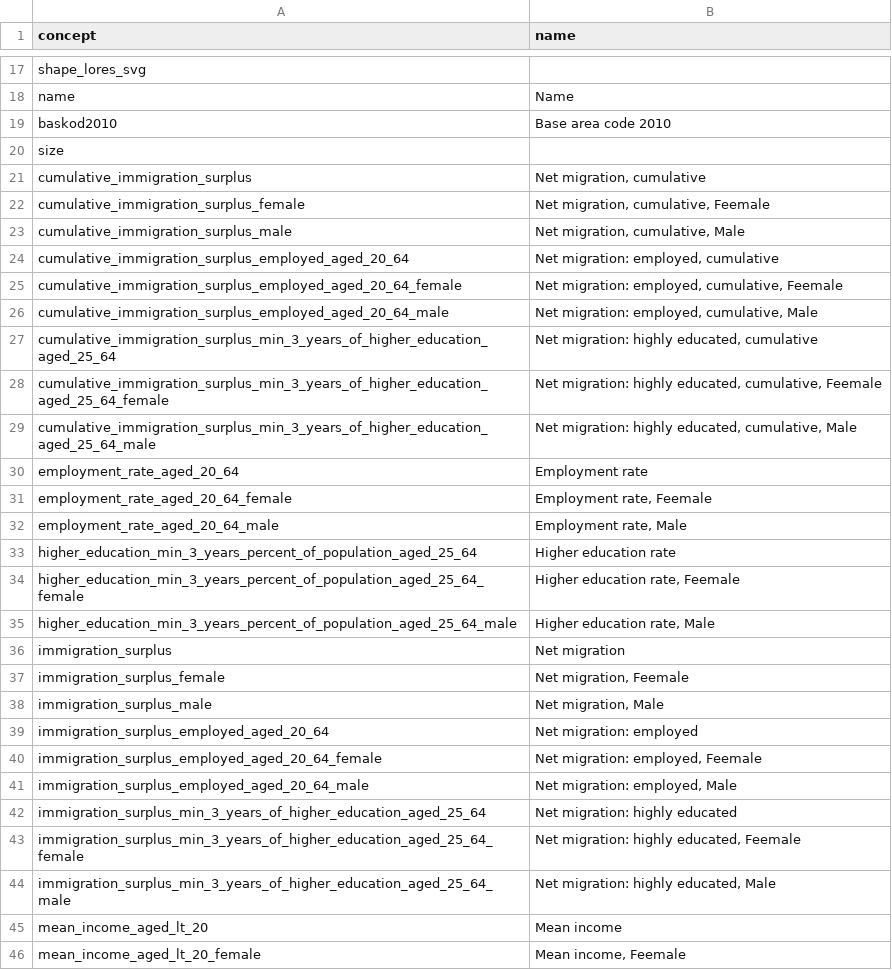
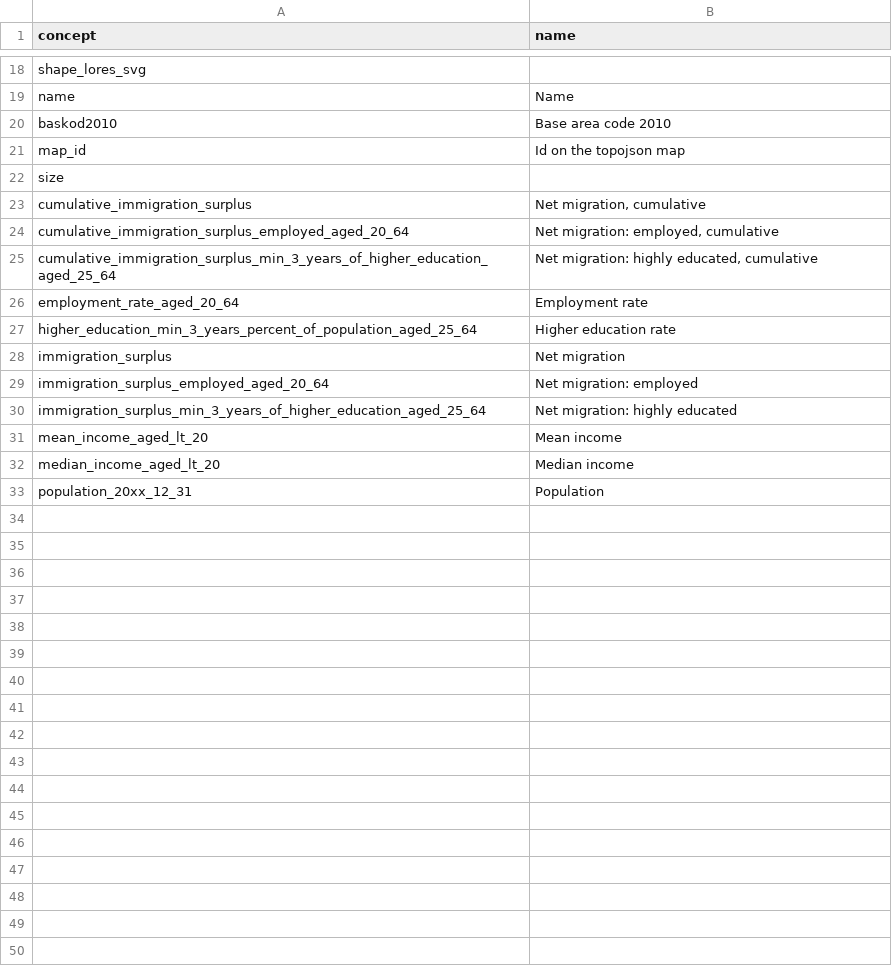
Before and after one commit to angieskazka/ddf--sodertorn--stockholm_lan_basomrade, a CSV file: lang/en/ddf--concepts.csv, drawn as a sheet; only a part is shown, gaps mark what is left out; the shorter side is filled out with more unchanged rows; removed rows and columns are numbered as before the commit, all else as after; the diff covers the shown part only; the diff names each change by its address in the sheet, - before the commit and + after, or states it on an @@ line.

Commit message:
Remove translations for male/feemale, add gender concept

```diff
--- a/lang/en/ddf--concepts.csv
+++ b/lang/en/ddf--concepts.csv
+row 21: map_id | Id on the topojson map
-row 22: cumulative_immigration_surplus_female | Net migration, cumulative, Feemale
-row 23: cumulative_immigration_surplus_male | Net migration, cumulative, Male
-row 25: cumulative_immigration_surplus_employed_aged_20_64_female | Net migration: employed, cumulative, Feemale
-row 26: cumulative_immigration_surplus_employed_aged_20_64_male | Net migration: employed, cumulative, Male
-row 28: cumulative_immigration_surplus_min_3_years_of_higher_education_aged_25_64_female | Net migration: highly educated, cumulative, Feemale
-row 29: cumulative_immigration_surplus_min_3_years_of_higher_education_aged_25_64_male | Net migration: highly educated, cumulative, Male
-row 31: employment_rate_aged_20_64_female | Employment rate, Feemale
-row 32: employment_rate_aged_20_64_male | Employment rate, Male
-row 34: higher_education_min_3_years_percent_of_population_aged_25_64_female | Higher education rate, Feemale
-row 35: higher_education_min_3_years_percent_of_population_aged_25_64_male | Higher education rate, Male
-row 37: immigration_surplus_female | Net migration, Feemale
-row 38: immigration_surplus_male | Net migration, Male
-row 40: immigration_surplus_employed_aged_20_64_female | Net migration: employed, Feemale
-row 41: immigration_surplus_employed_aged_20_64_male | Net migration: employed, Male
-row 43: immigration_surplus_min_3_years_of_higher_education_aged_25_64_female | Net migration: highly educated, Feemale
-row 44: immigration_surplus_min_3_years_of_higher_education_aged_25_64_male | Net migration: highly educated, Male
-row 46: mean_income_aged_lt_20_female | Mean income, Feemale
```
Also changed, not shown: 1 added row and 5 removed rows elsewhere in this file.
